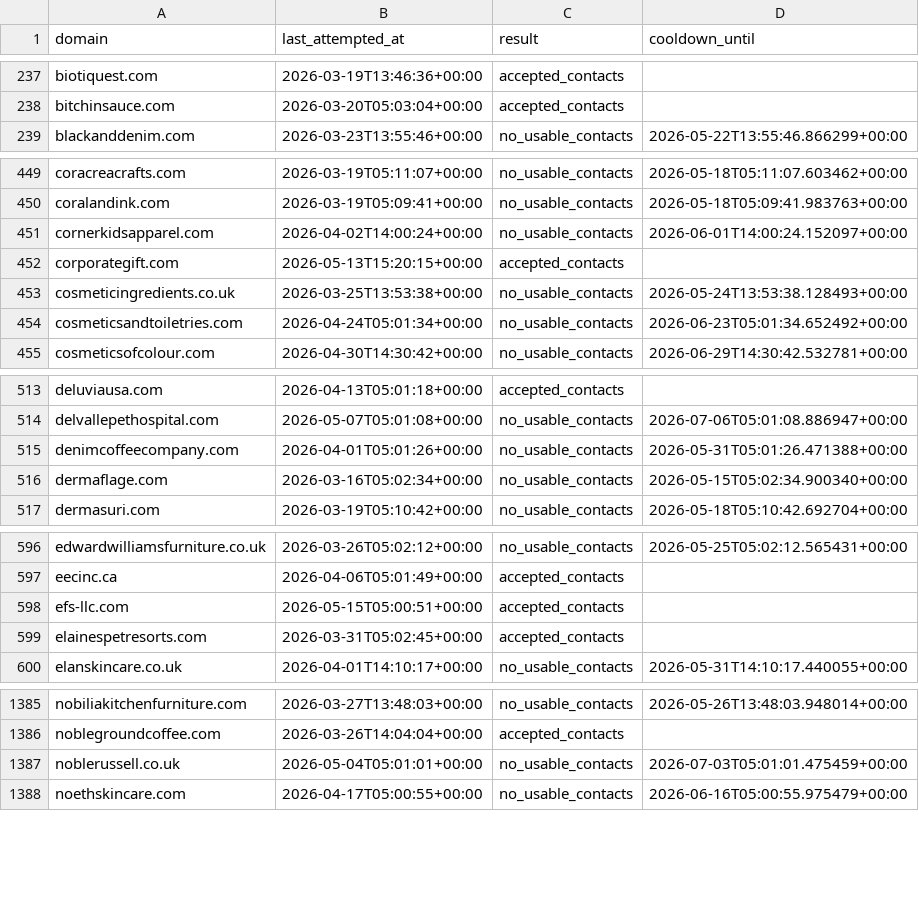
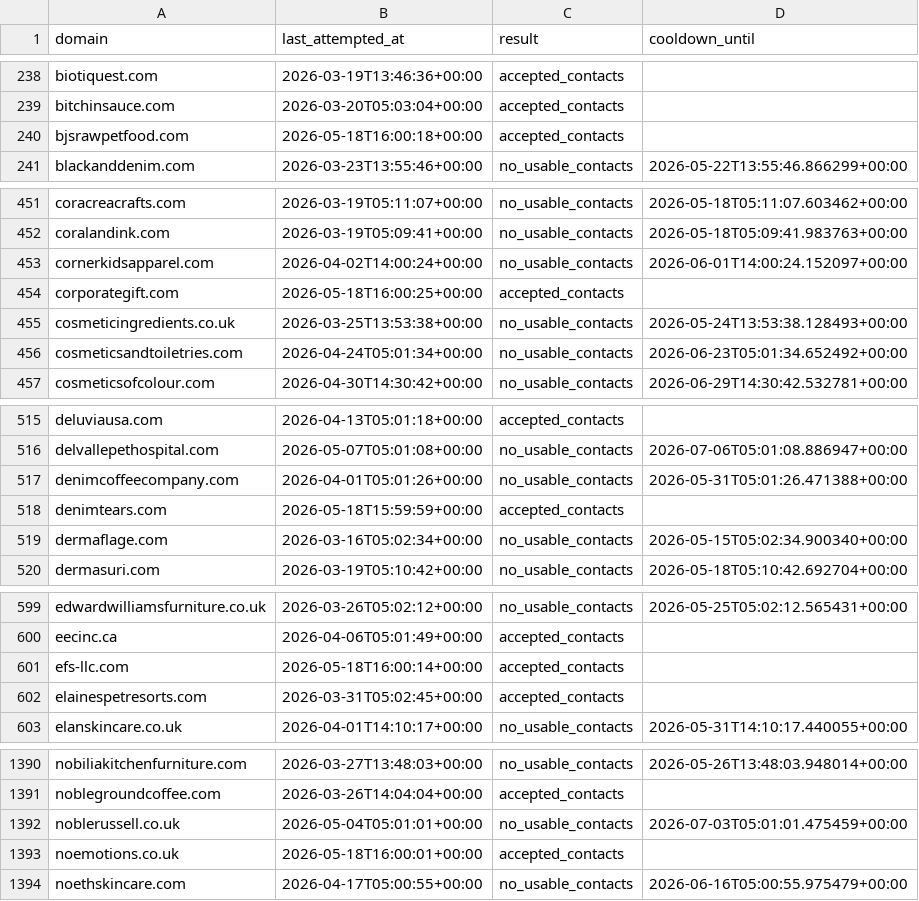
Before and after one commit to david-anata/Lead-scraper, a CSV file: state/apollo_attempts.csv, drawn as a sheet; only a part is shown, gaps mark what is left out; the diff covers the shown part only.

Commit message:
Update Apollo attempts state

```diff
--- a/state/apollo_attempts.csv
+++ b/state/apollo_attempts.csv
@@ -238,2 +239,3 @@ biotiquest.com,2026-03-19T13:46:36+00:00,accepted_contacts,
 bitchinsauce.com,2026-03-20T05:03:04+00:00,accepted_contacts,
+bjsrawpetfood.com,2026-05-18T16:00:18+00:00,accepted_contacts,
 blackanddenim.com,2026-03-23T13:55:46+00:00,no_usable_contacts,2026-05-22T13:55:46.866299+00:00
@@ -451,3 +453,3 @@ coralandink.com,2026-03-19T05:09:41+00:00,no_usable_contacts,2026-05-18T05:09:41
 cornerkidsapparel.com,2026-04-02T14:00:24+00:00,no_usable_contacts,2026-06-01T14:00:24.152097+00:00
-corporategift.com,2026-05-13T15:20:15+00:00,accepted_contacts,
+corporategift.com,2026-05-18T16:00:25+00:00,accepted_contacts,
 cosmeticingredients.co.uk,2026-03-25T13:53:38+00:00,no_usable_contacts,2026-05-24T13:53:38.128493+00:00
@@ -515,2 +517,3 @@ delvallepethospital.com,2026-05-07T05:01:08+00:00,no_usable_contacts,2026-07-06T
 denimcoffeecompany.com,2026-04-01T05:01:26+00:00,no_usable_contacts,2026-05-31T05:01:26.471388+00:00
+denimtears.com,2026-05-18T15:59:59+00:00,accepted_contacts,
 dermaflage.com,2026-03-16T05:02:34+00:00,no_usable_contacts,2026-05-15T05:02:34.900340+00:00
@@ -597,3 +600,3 @@ edwardwilliamsfurniture.co.uk,2026-03-26T05:02:12+00:00,no_usable_contacts,2026-
 eecinc.ca,2026-04-06T05:01:49+00:00,accepted_contacts,
-efs-llc.com,2026-05-15T05:00:51+00:00,accepted_contacts,
+efs-llc.com,2026-05-18T16:00:14+00:00,accepted_contacts,
 elainespetresorts.com,2026-03-31T05:02:45+00:00,accepted_contacts,
@@ -1387,2 +1392,3 @@ noblegroundcoffee.com,2026-03-26T14:04:04+00:00,accepted_contacts,
 noblerussell.co.uk,2026-05-04T05:01:01+00:00,no_usable_contacts,2026-07-03T05:01:01.475459+00:00
+noemotions.co.uk,2026-05-18T16:00:01+00:00,accepted_contacts,
 noethskincare.com,2026-04-17T05:00:55+00:00,no_usable_contacts,2026-06-16T05:00:55.975479+00:00
```
Also changed, not shown: 5 added rows and 7 edited cells elsewhere in this file.
